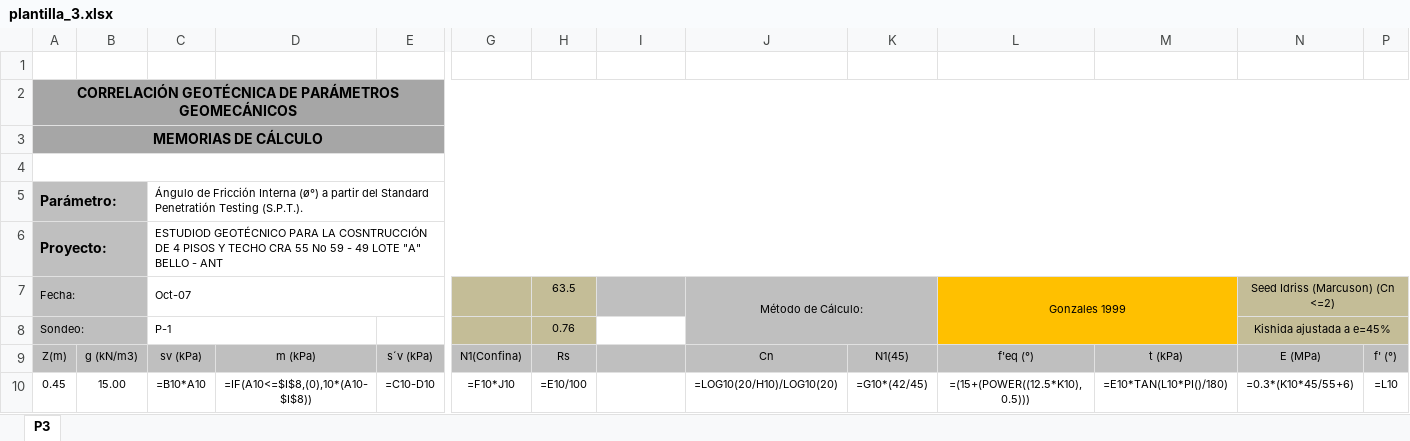
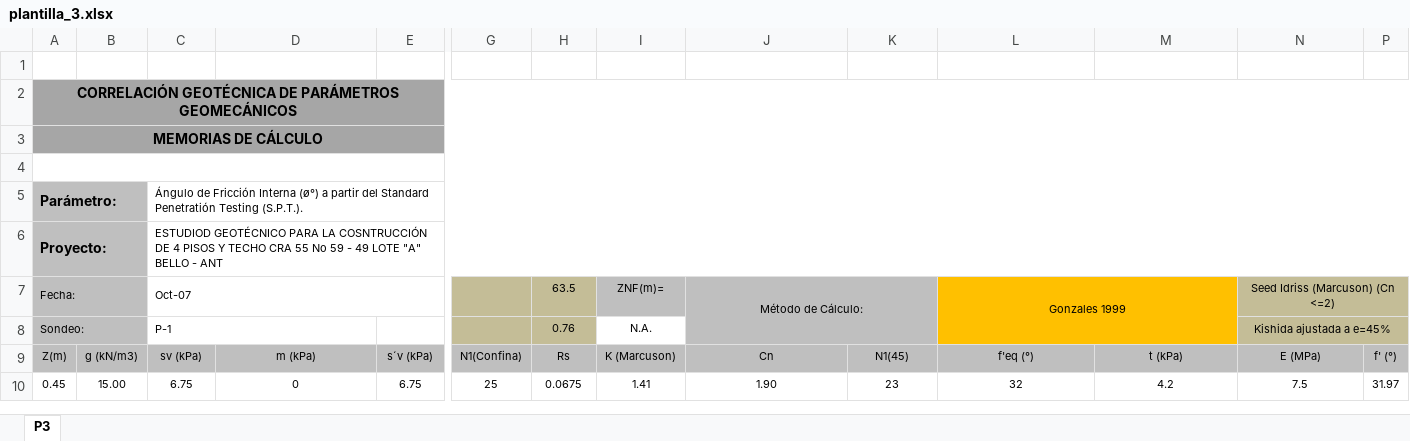
Before and after one commit to PaolaGarcia44/automatizacion_geotecnica, an Excel workbook: backend/templates/excel/plantilla_3.xlsx, sheet P3, drawn as a sheet; only a part is shown, gaps mark what is left out; values as stored, in another font and other column widths than the file's, no borders; formulas without a stored value are shown as written; charts and pictures not drawn; the diff covers the shown part only; the diff names each change by its address in the sheet, - before the commit and + after, or states it on an @@ line.

Commit message:
Restore Column I with original formulas =IF(H#<1,(1.41),(0.92)) - Revert cleanup

```diff
--- a/backend/templates/excel/plantilla_3.xlsx (sheet P3)
+++ b/backend/templates/excel/plantilla_3.xlsx (sheet P3)
-B2:N3 fill: none
+B2:N3 fill: #A6A6A6
-P2:P3 fill: none
+P2:P3 fill: #A6A6A6
-B5:B8 fill: none
+B5:B8 fill: #BFBFBF
-G7:G8 fill: none
+G7:G8 fill: #C4BD97
-I7: (empty)
+I7: ZNF(m)=
-K7 fill: none
+K7 fill: #BFBFBF
-M7 fill: none
+M7 fill: #FFC000
-P7:P8 fill: none
+P7:P8 fill: #C4BD97
-I8: (empty)
+I8: N.A.
-J8:K8 fill: none
+J8:K8 fill: #BFBFBF
-L8:M8 fill: none
+L8:M8 fill: #FFC000
-I9: (empty)
+I9: K (Marcuson)
-C10: =B10*A10
+C10: 6.75
-D10: =IF(A10<=$I$8,(0),10*(A10-$I$8))
+D10: 0
-E10: =C10-D10
+E10: 6.75
-G10: =F10*J10
+G10: 25
-H10: =E10/100
+H10: 0.0675
-I10: (empty)
+I10: 1.41
-J10: =LOG10(20/H10)/LOG10(20)
+J10: 1.90
-K10: =G10*(42/45)
+K10: 23
-L10: =(15+(POWER((12.5*K10),0.5)))
+L10: 32
-M10: =E10*TAN(L10*PI()/180)
+M10: 4.2
-N10: =0.3*(K10*45/55+6)
+N10: 7.5
-P10: =L10
+P10: 31.97
```
Also changed, not shown: 300 edited cells and cell formats elsewhere in this sheet, charts or pictures, backend/templates/excel/plantilla_1.xlsx, backend/templates/excel/plantilla_2.xlsx.
